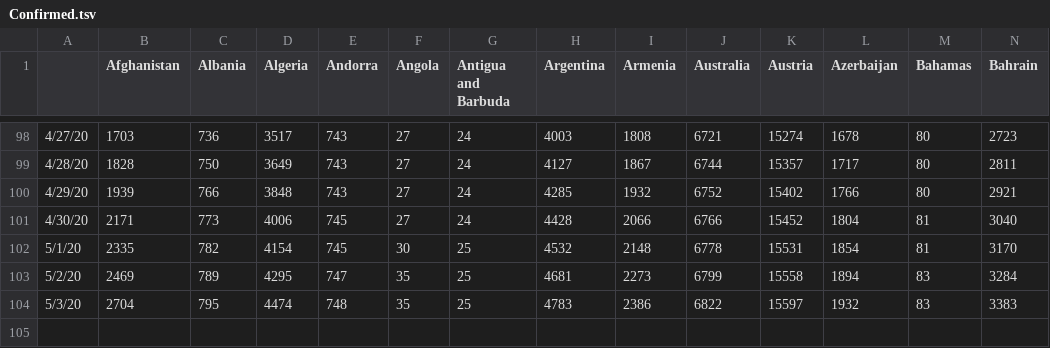
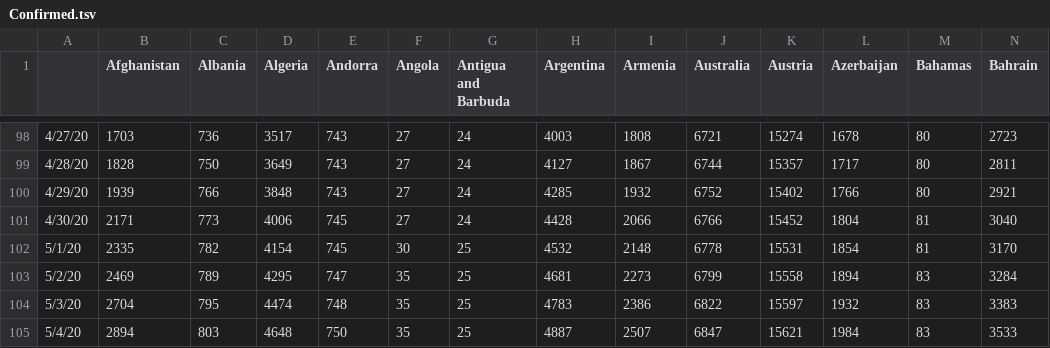
Before and after one commit to mehrankr/mehrankr.github.io, a TSV file: covid19/Confirmed.tsv, drawn as a sheet; only a part is shown, gaps mark what is left out; rows hold the shown columns only; the diff names each change by its address in the sheet, - before the commit and + after, or states it on an @@ line.

```diff
--- a/covid19/Confirmed.tsv
+++ b/covid19/Confirmed.tsv
+row 105: 5/4/20 | 2894 | 803 | 4648 | 750 | 35 | 25 | 4887 | 2507 | 6847 | 15621 | 1984 | 83 | 3533
```
Also changed, not shown: covid19/COVID-19/csse_covid_19_data/csse_covid_19_time_series/time_series_covid19_confirmed_global.csv, covid19/COVID-19/csse_covid_19_data/csse_covid_19_time_series/time_series_covid19_deaths_global.csv, 9 other files.
